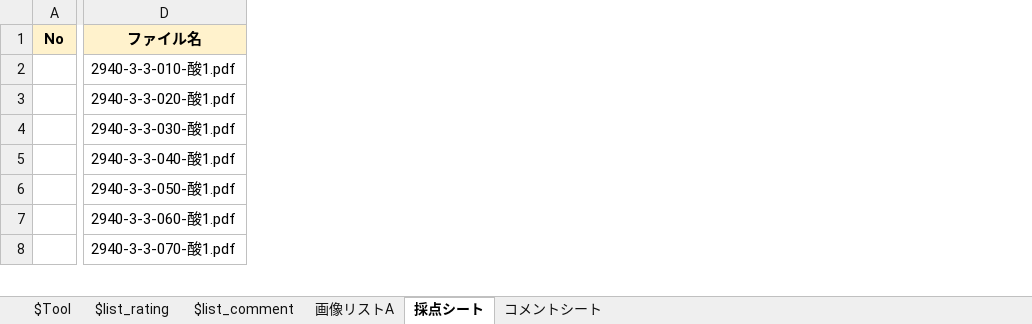
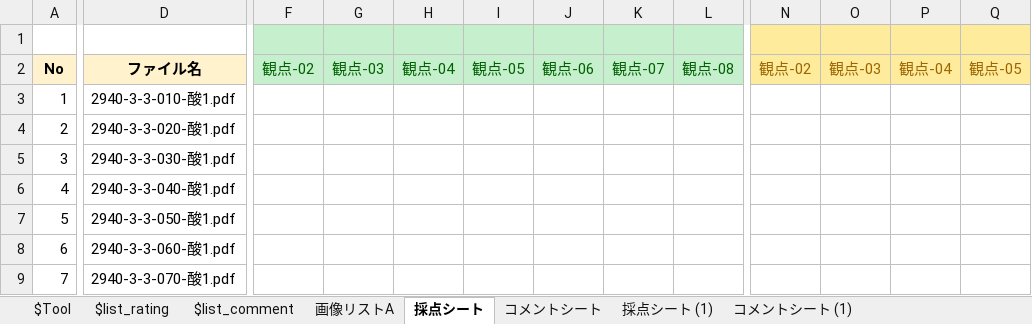
Before and after one commit to okagen/xlsVbaRatingTool_03_2Raters_CroppedImage_MultiplePoV, an Excel workbook: RatingTool.xlsm, sheet 採点シート, drawn as a sheet; only a part is shown, gaps mark what is left out; values as stored, in another font and other column widths than the file's, no borders; removed rows and columns are numbered as before the commit, all else as after; rows hold the shown columns only; the diff covers the shown part only; the diff names each change by its address in the sheet, - before the commit and + after, or states it on an @@ line.

```diff
--- a/RatingTool.xlsm (sheet 採点シート)
+++ b/RatingTool.xlsm (sheet 採点シート)
+sheet tab: 採点シート (1)
+sheet tab: コメントシート (1)
-column A, row 1: No
+column A, rows 2-9: No | 1 | 2 | 3 | 4 | 5 | 6 | 7
+column F, row 2: 観点-02
+column G, row 2: 観点-03
+column H, row 2: 観点-04
+column I, row 2: 観点-05
+column J, row 2: 観点-06
+column K, row 2: 観点-07
+column L, row 2: 観点-08
+column N, row 2: 観点-02
+column O, row 2: 観点-03
+column P, row 2: 観点-04
+column Q, row 2: 観点-05
+row 1: (empty)
```
Also changed, not shown: 3 added columns, 2 edited cells and cell formats elsewhere in this sheet, sheet コメントシート, sheet $list_rating, sheet $list_comment, sheet $Tool, charts or pictures.
